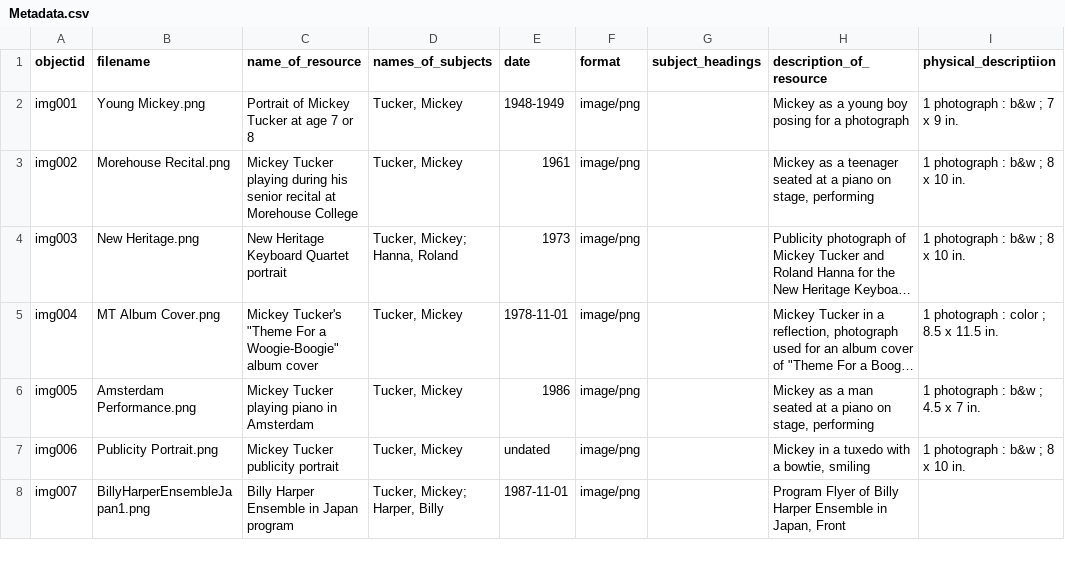
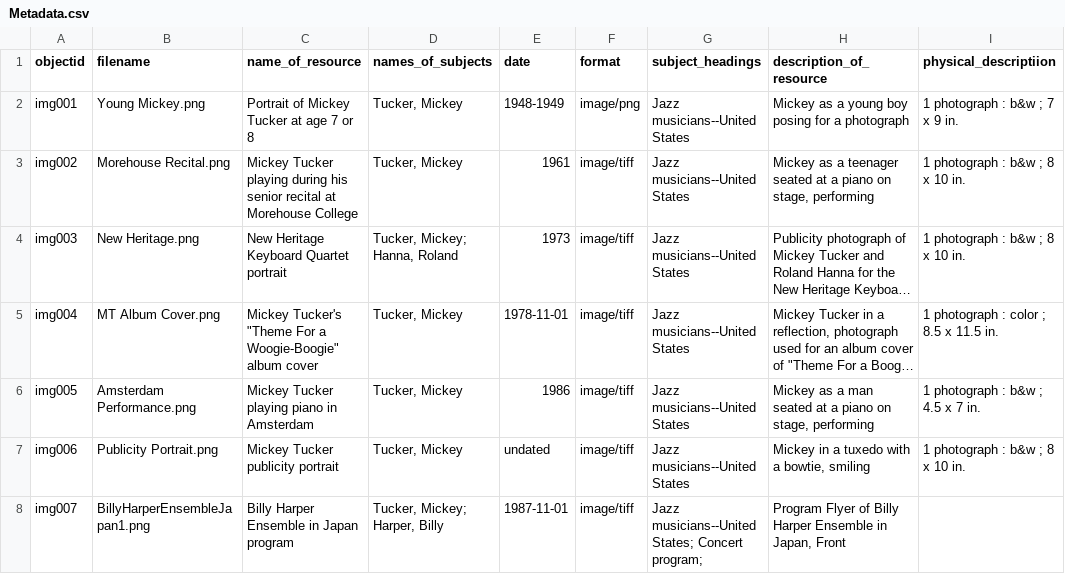
Before and after one commit to miawatts/aaamcmtsc, a CSV file: _data/Metadata.csv, drawn as a sheet; only a part is shown; long unchanged cells end in …; the diff covers the shown part only; the diff names each change by its address in the sheet, - before the commit and + after, or states it on an @@ line.

```diff
--- a/_data/Metadata.csv
+++ b/_data/Metadata.csv
-G2:G7 (subject_headings): (empty)
+G2:G7 (subject_headings): Jazz musicians--United States
-F3:F8 (format): image/png
+F3:F8 (format): image/tiff
-G8 (subject_headings): (empty)
+G8 (subject_headings): Jazz musicians--United States; Concert program;
```
Also changed, not shown: 1 added row and 19 edited cells elsewhere in this file, 1 other file.
